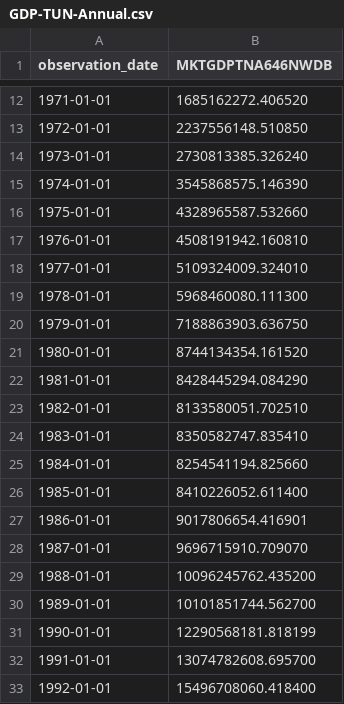
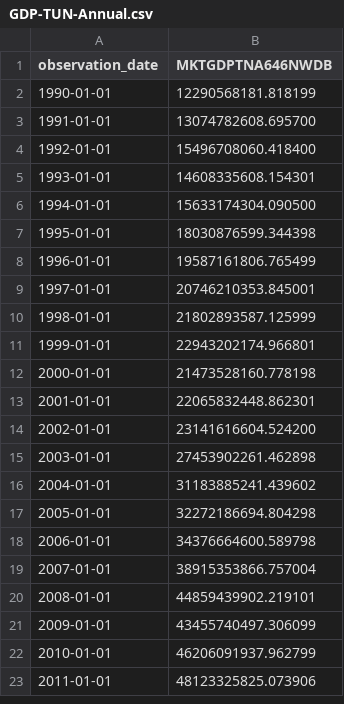
Before and after one commit to Maryem-Harmessi/BonusExercise, a CSV file: Data/TUNISIA/GDP-TUN-Annual.csv, drawn as a sheet; only a part is shown, gaps mark what is left out; the shorter side is filled out with more unchanged rows; the diff covers the shown part only; the diff names each change by its address in the sheet, - before the commit and + after, or states it on an @@ line.

```diff
--- a/Data/TUNISIA/GDP-TUN-Annual.csv
+++ b/Data/TUNISIA/GDP-TUN-Annual.csv
-row 12: 1971-01-01 | 1685162272.406520
-row 13: 1972-01-01 | 2237556148.510850
-row 14: 1973-01-01 | 2730813385.326240
-row 15: 1974-01-01 | 3545868575.146390
-row 16: 1975-01-01 | 4328965587.532660
-row 17: 1976-01-01 | 4508191942.160810
-row 18: 1977-01-01 | 5109324009.324010
-row 19: 1978-01-01 | 5968460080.111300
-row 20: 1979-01-01 | 7188863903.636750
-row 21: 1980-01-01 | 8744134354.161520
-row 22: 1981-01-01 | 8428445294.084290
-row 23: 1982-01-01 | 8133580051.702510
-row 24: 1983-01-01 | 8350582747.835410
-row 25: 1984-01-01 | 8254541194.825660
-row 26: 1985-01-01 | 8410226052.611400
-row 27: 1986-01-01 | 9017806654.416901
-row 28: 1987-01-01 | 9696715910.709070
-row 29: 1988-01-01 | 10096245762.435200
-row 30: 1989-01-01 | 10101851744.562700
```
Also changed, not shown: 10 removed rows elsewhere in this file, Data/USA/GDP-US-QUARTLY.csv, Data/USA/MinWage-US-Monthly.csv.
